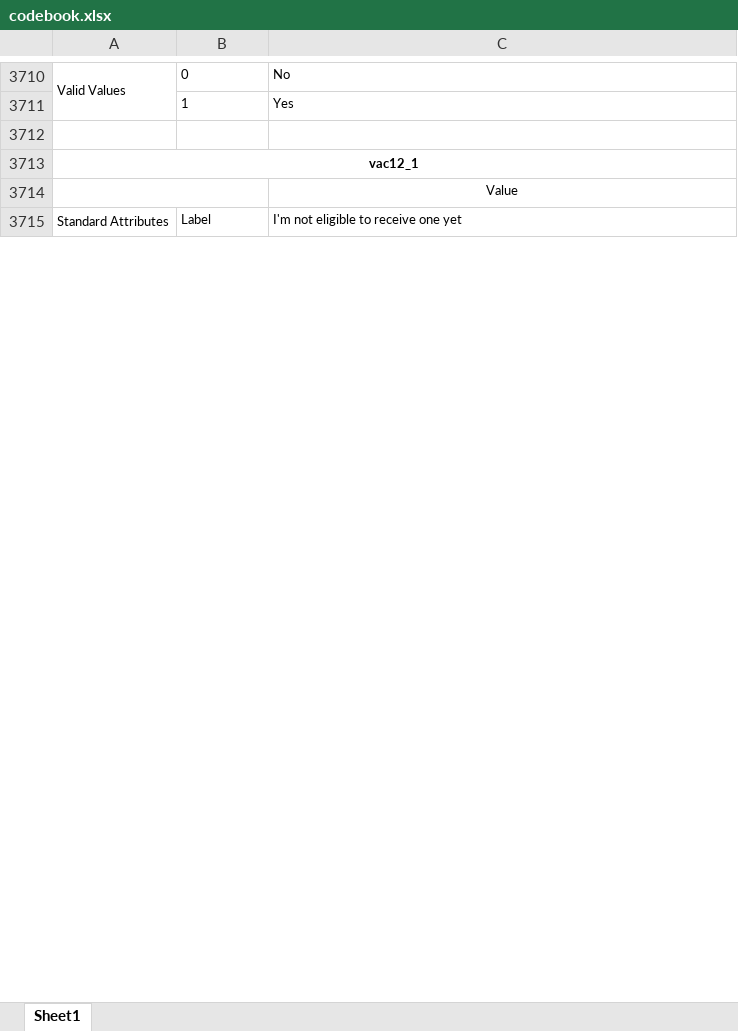
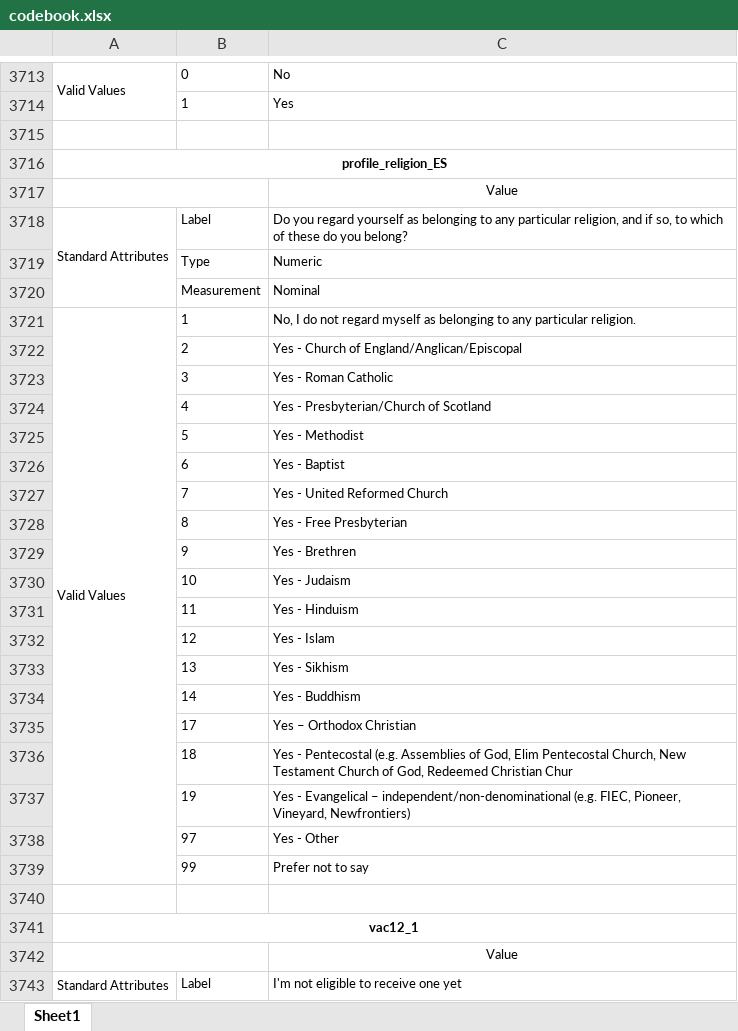
Before and after one commit to YouGov-Data/covid-19-tracker, an Excel workbook: codebook.xlsx, sheet Sheet1, drawn as a sheet; only a part is shown, gaps mark what is left out; values as stored, in another font and other column widths than the file's, no borders; the diff covers the shown part only; the diff names each change by its address in the sheet, - before the commit and + after, or states it on an @@ line.

```diff
--- a/codebook.xlsx (sheet Sheet1)
+++ b/codebook.xlsx (sheet Sheet1)
+row 3716: profile_religion_ES
+row 3717:  |  | Value
+row 3718: Standard Attributes | Label | Do you regard yourself as belonging to any particular religion, and if so, to which of these do you belong?
+row 3719:  | Type | Numeric
+row 3720:  | Measurement | Nominal
+row 3721: Valid Values | 1 | No, I do not regard myself as belonging to any particular religion.
+row 3722:  | 2 | Yes - Church of England/Anglican/Episcopal
+row 3723:  | 3 | Yes - Roman Catholic
+row 3724:  | 4 | Yes - Presbyterian/Church of Scotland
+row 3725:  | 5 | Yes - Methodist
+row 3726:  | 6 | Yes - Baptist
+row 3727:  | 7 | Yes - United Reformed Church
+row 3728:  | 8 | Yes - Free Presbyterian
+row 3729:  | 9 | Yes - Brethren
+row 3730:  | 10 | Yes - Judaism
+row 3731:  | 11 | Yes - Hinduism
+row 3732:  | 12 | Yes - Islam
+row 3733:  | 13 | Yes - Sikhism
+row 3734:  | 14 | Yes - Buddhism
+row 3735:  | 17 | Yes – Orthodox Christian
+row 3736:  | 18 | Yes - Pentecostal (e.g. Assemblies of God, Elim Pentecostal Church, New Testament Church of God, Redeemed Christian Chur
+row 3737:  | 19 | Yes - Evangelical – independent/non-denominational (e.g. FIEC, Pioneer, Vineyard, Newfrontiers)
+row 3738:  | 97 | Yes - Other
+row 3739:  | 99 | Prefer not to say
+row 3740: (empty)
```
Also changed, not shown: 224 added rows elsewhere in this sheet.
